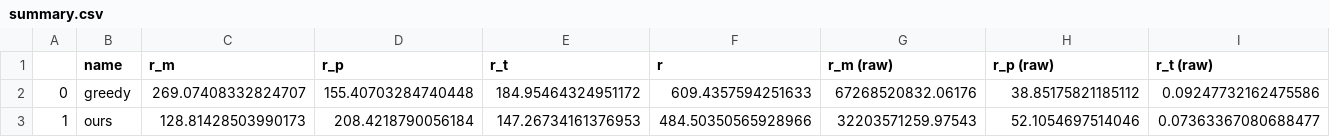
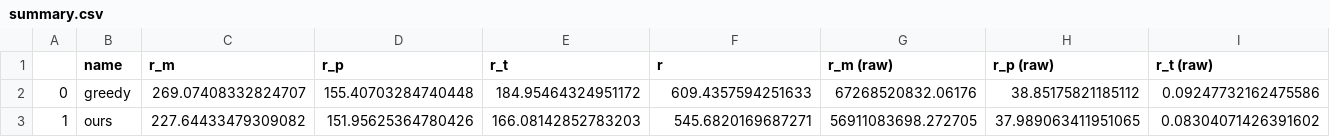
Before and after one commit to hychyc1/Renovation, a CSV file: Eval_results/Chaoyang/summary.csv, drawn as a sheet.

```diff
--- a/Eval_results/Chaoyang/summary.csv
+++ b/Eval_results/Chaoyang/summary.csv
@@ -2,2 +2,2 @@
 0,greedy,269.07408332824707,155.40703284740448,184.95464324951172,609.4357594251633,67268520832.06176,38.85175821185112,0.09247732162475586
-1,ours,128.81428503990173,208.4218790056184,147.26734161376953,484.50350565928966,32203571259.97543,52.1054697514046,0.07363367080688477
+1,ours,227.64433479309082,151.95625364780426,166.08142852783203,545.6820169687271,56911083698.272705,37.989063411951065,0.08304071426391602
```
Also changed, not shown: Eval_results/Chaoyang/report_greedy.csv, Eval_results/Chaoyang/report_ours.csv, 4 other files.
